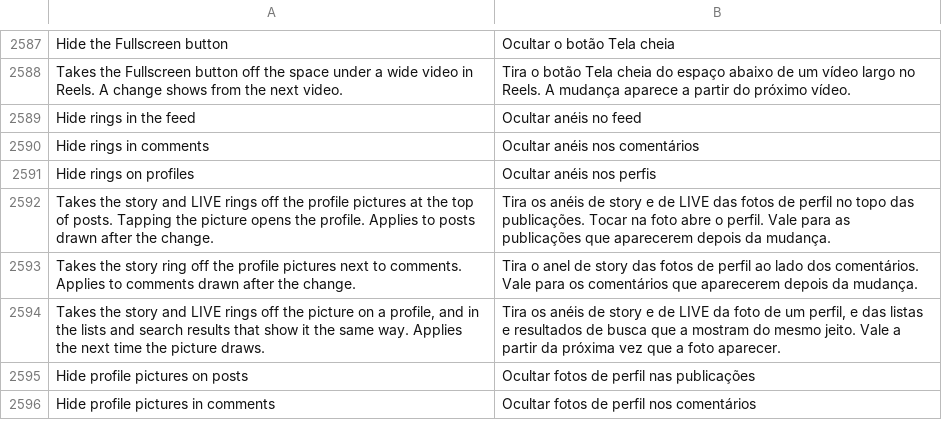
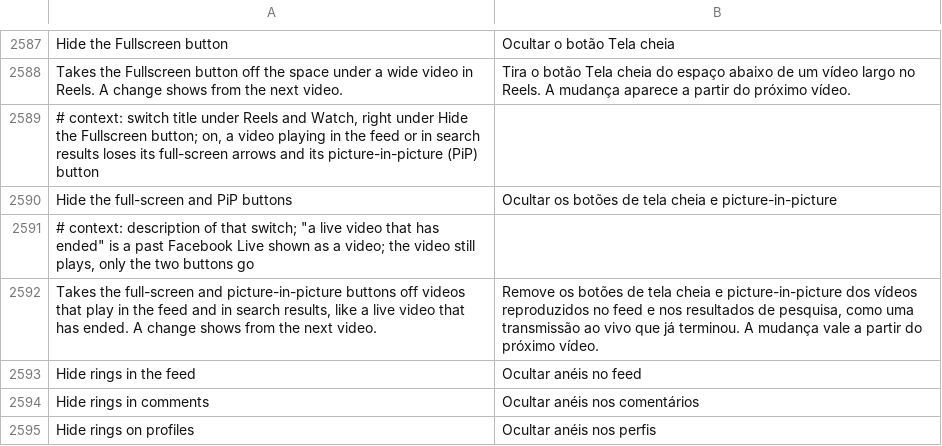
Before and after one commit to SysAdminDoc/HushFacebook, a TSV file: extensions/shared/library/src/main/l10n/pt-rBR.tsv, drawn as a sheet; only a part is shown, gaps mark what is left out; the shorter side is filled out with more unchanged rows; the diff names each change by its address in the sheet, - before the commit and + after, or states it on an @@ line.

```diff
--- a/extensions/shared/library/src/main/l10n/pt-rBR.tsv
+++ b/extensions/shared/library/src/main/l10n/pt-rBR.tsv
+row 2589: # context: switch title under Reels and Watch, right under Hide the Fullscreen button; on, a video playing in the feed or in search results loses its full-screen arrows and its picture-in-picture (PiP) button
+row 2590: Hide the full-screen and PiP buttons | Ocultar os botões de tela cheia e picture-in-picture
+row 2591: # context: description of that switch; "a live video that has ended" is a past Facebook Live shown as a video; the video still plays, only the two buttons go
+row 2592: Takes the full-screen and picture-in-picture buttons off videos that play in the feed and in search results, like a live video that has ended. A change shows from the next video. | Remove os botões de tela cheia e picture-in-picture dos vídeos reproduzidos no feed e nos resultados de pesquisa, como uma transmissão ao vivo que já terminou. A mudança vale a partir do próximo vídeo.
```
Also changed, not shown: extensions/shared/library/src/main/l10n/es.tsv, extensions/shared/library/src/main/l10n/ru.tsv, 32 other files.
